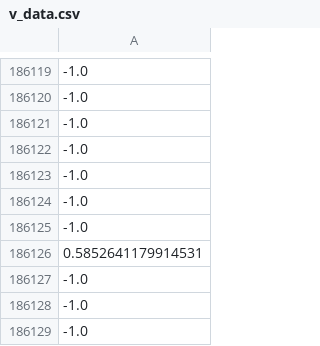
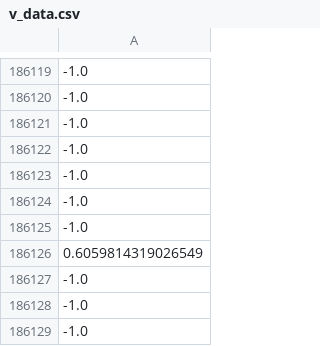
Before and after one commit to osj05081/project2, a CSV file: data/v_data.csv, drawn as a sheet; only a part is shown, gaps mark what is left out; the diff names each change by its address in the sheet, - before the commit and + after, or states it on an @@ line.

```diff
--- a/data/v_data.csv
+++ b/data/v_data.csv
-A186126: 0.5852641179914531
+A186126: 0.6059814319026549
```
